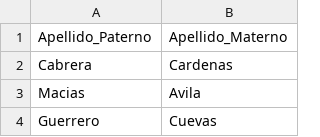
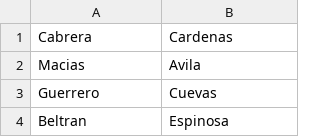
Before and after one commit to second-acc-oscar/Proyecto_Gestion_Escolar, a CSV file: GestionEscolar/files/csv/apellidos.csv, drawn as a sheet; only a part is shown; the shorter side is filled out with more unchanged rows.

Commit message:
Update apellidos.csv

```diff
--- a/GestionEscolar/files/csv/apellidos.csv
+++ b/GestionEscolar/files/csv/apellidos.csv
@@ -1,2 +1 @@
-Apellido_Paterno,Apellido_Materno
 Cabrera,Cardenas
```
